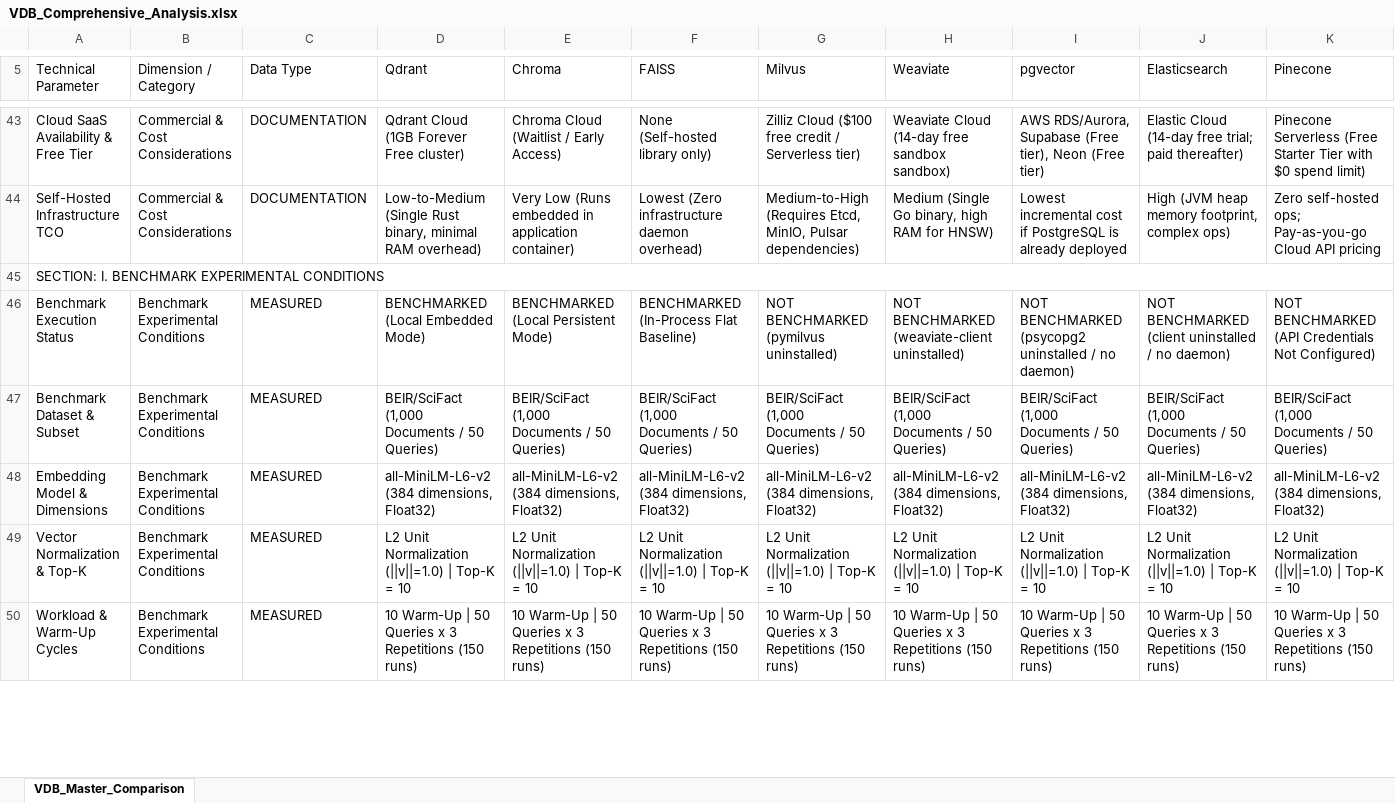
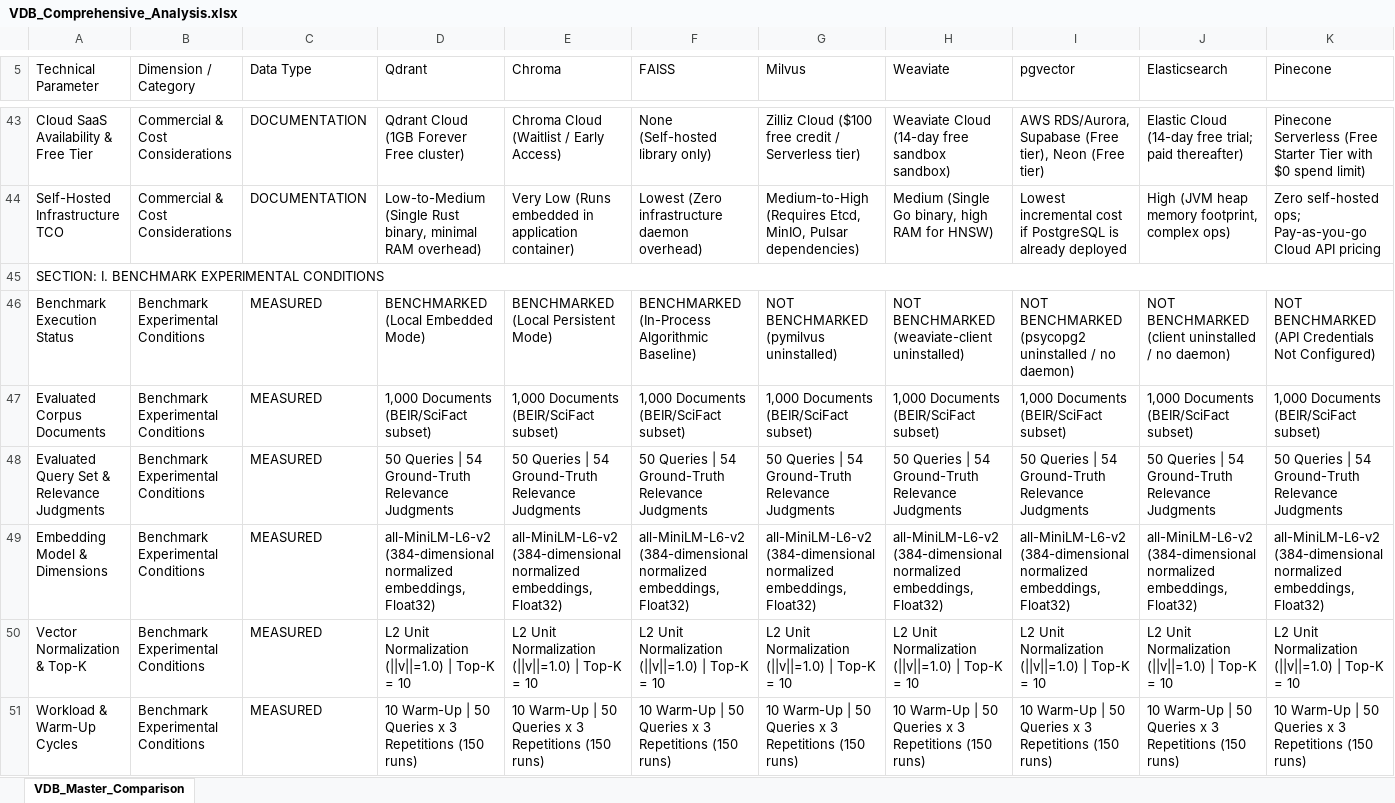
Before and after one commit to gana37/vector-database-comparison, an Excel workbook: outputs/excel/VDB_Comprehensive_Analysis.xlsx, sheet VDB_Master_Comparison, drawn as a sheet; only a part is shown, gaps mark what is left out; values as stored, in another font and other column widths than the file's, no cell formats; addresses are those after the commit; the diff covers the shown part only; the diff names each change by its address in the sheet, - before the commit and + after, or states it on an @@ line.

Commit message:
refactor: update VDB comparison with verified technical findings and single-sheet Excel report
- Remove 'Mathematical Parity' claim and replace with accurate wording describing consistent retrieval behavior
- Clearly distinguish 8-VDB technical comparison vs 3 empirically benchmarked vs 5 unbenchmarked systems
- Enforce zero fabrication rule with explicit root-cause reasons for unbenchmarked engines
- Clarify FAISS as an in-process vector similarity search library/baseline rather than a full client-server database
- Document all 11 workload parameters: 1,000 docs, 50 queries, 54 qrels, all-MiniLM-L6-v2, 384-d normalized embeddings, Top-K=10, 3 reps, P50/P95/P99 latency, QPS, and IR metrics (Precision@10, Recall@10, HitRate@10, MRR, NDCG@10)
- Add non-generalization notice stating results apply only to this controlled workload
- Maintain primary Excel deliverable (VDB_Comprehensive_Analysis.xlsx) as exactly one worksheet (VDB_Master_Comparison)
- Update .gitignore to strictly prevent committing secrets, .env files, or credentials

```diff
--- a/outputs/excel/VDB_Comprehensive_Analysis.xlsx (sheet VDB_Master_Comparison)
+++ b/outputs/excel/VDB_Comprehensive_Analysis.xlsx (sheet VDB_Master_Comparison)
-F46 (FAISS): BENCHMARKED (In-Process Flat Baseline)
+F46 (FAISS): BENCHMARKED (In-Process Algorithmic Baseline)
-A47 (Technical Parameter): Benchmark Dataset & Subset
+A47 (Technical Parameter): Evaluated Corpus Documents
-D47 (Qdrant): BEIR/SciFact (1,000 Documents / 50 Queries)
+D47 (Qdrant): 1,000 Documents (BEIR/SciFact subset)
-E47 (Chroma): BEIR/SciFact (1,000 Documents / 50 Queries)
+E47 (Chroma): 1,000 Documents (BEIR/SciFact subset)
-F47 (FAISS): BEIR/SciFact (1,000 Documents / 50 Queries)
+F47 (FAISS): 1,000 Documents (BEIR/SciFact subset)
-G47 (Milvus): BEIR/SciFact (1,000 Documents / 50 Queries)
+G47 (Milvus): 1,000 Documents (BEIR/SciFact subset)
-H47 (Weaviate): BEIR/SciFact (1,000 Documents / 50 Queries)
+H47 (Weaviate): 1,000 Documents (BEIR/SciFact subset)
-I47 (pgvector): BEIR/SciFact (1,000 Documents / 50 Queries)
+I47 (pgvector): 1,000 Documents (BEIR/SciFact subset)
-J47 (Elasticsearch): BEIR/SciFact (1,000 Documents / 50 Queries)
+J47 (Elasticsearch): 1,000 Documents (BEIR/SciFact subset)
-K47 (Pinecone): BEIR/SciFact (1,000 Documents / 50 Queries)
+K47 (Pinecone): 1,000 Documents (BEIR/SciFact subset)
+row 48: Evaluated Query Set & Relevance Judgments | Benchmark Experimental Conditions | MEASURED | 50 Queries | 54 Ground-Truth Relevance Judgments | 50 Queries | 54 Ground-Truth Relevance Judgments | 50 Queries | 54 Ground-Truth Relevance Judgments | 50 Queries | 54 Ground-Truth Relevance Judgments | 50 Queries | 54 Ground-Truth Relevance Judgments | 50 Queries | 54 Ground-Truth Relevance Judgments | 50 Queries | 54 Ground-Truth Relevance Judgments | 50 Queries | 54 Ground-Truth Relevance Judgments
-D49 (Qdrant): all-MiniLM-L6-v2 (384 dimensions, Float32)
+D49 (Qdrant): all-MiniLM-L6-v2 (384-dimensional normalized embeddings, Float32)
-E49 (Chroma): all-MiniLM-L6-v2 (384 dimensions, Float32)
+E49 (Chroma): all-MiniLM-L6-v2 (384-dimensional normalized embeddings, Float32)
-F49 (FAISS): all-MiniLM-L6-v2 (384 dimensions, Float32)
+F49 (FAISS): all-MiniLM-L6-v2 (384-dimensional normalized embeddings, Float32)
-G49 (Milvus): all-MiniLM-L6-v2 (384 dimensions, Float32)
+G49 (Milvus): all-MiniLM-L6-v2 (384-dimensional normalized embeddings, Float32)
-H49 (Weaviate): all-MiniLM-L6-v2 (384 dimensions, Float32)
+H49 (Weaviate): all-MiniLM-L6-v2 (384-dimensional normalized embeddings, Float32)
-I49 (pgvector): all-MiniLM-L6-v2 (384 dimensions, Float32)
+I49 (pgvector): all-MiniLM-L6-v2 (384-dimensional normalized embeddings, Float32)
-J49 (Elasticsearch): all-MiniLM-L6-v2 (384 dimensions, Float32)
+J49 (Elasticsearch): all-MiniLM-L6-v2 (384-dimensional normalized embeddings, Float32)
-K49 (Pinecone): all-MiniLM-L6-v2 (384 dimensions, Float32)
+K49 (Pinecone): all-MiniLM-L6-v2 (384-dimensional normalized embeddings, Float32)
```
Also changed, not shown: 4 added rows and 4 edited cells elsewhere in this sheet, cell formats, 5 other files.
